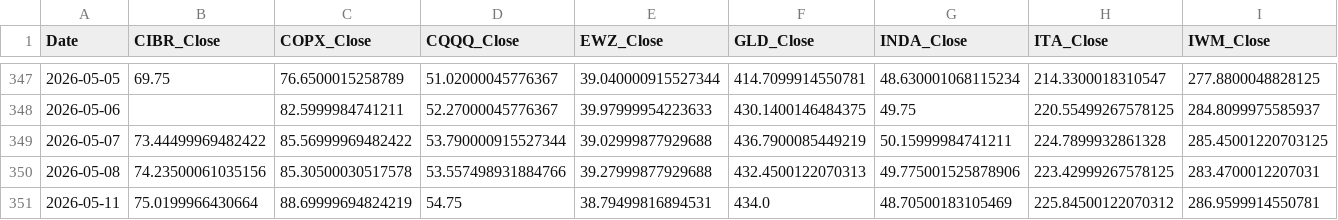
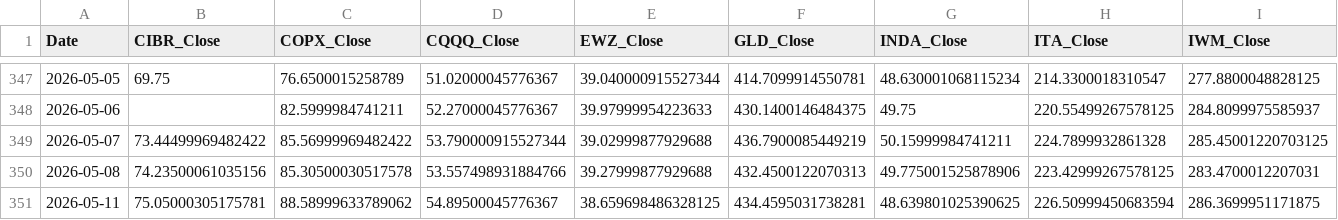
Before and after one commit to daifulee/argus-public-data, a CSV file: argus_data.csv, drawn as a sheet; only a part is shown, gaps mark what is left out; the diff covers the shown part only; the diff names each change by its address in the sheet, - before the commit and + after, or states it on an @@ line.

```diff
--- a/argus_data.csv
+++ b/argus_data.csv
-B351 (CIBR_Close): 75.0199966430664
+B351 (CIBR_Close): 75.05000305175781
-C351 (COPX_Close): 88.69999694824219
+C351 (COPX_Close): 88.58999633789062
-D351 (CQQQ_Close): 54.75
+D351 (CQQQ_Close): 54.89500045776367
-E351 (EWZ_Close): 38.79499816894531
+E351 (EWZ_Close): 38.659698486328125
-F351 (GLD_Close): 434.0
+F351 (GLD_Close): 434.4595031738281
-G351 (INDA_Close): 48.70500183105469
+G351 (INDA_Close): 48.639801025390625
-H351 (ITA_Close): 225.84500122070312
+H351 (ITA_Close): 226.50999450683594
-I351 (IWM_Close): 286.9599914550781
+I351 (IWM_Close): 286.3699951171875
```
Also changed, not shown: 26 edited cells elsewhere in this file, 2 other files.
